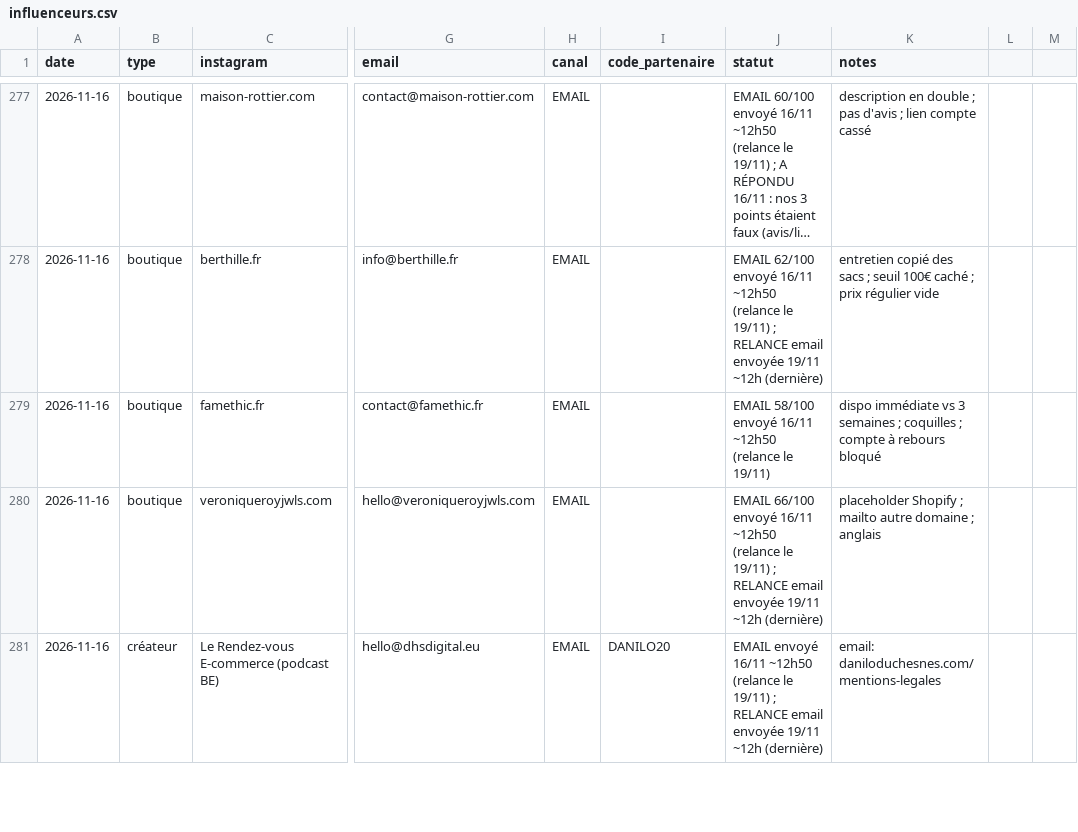
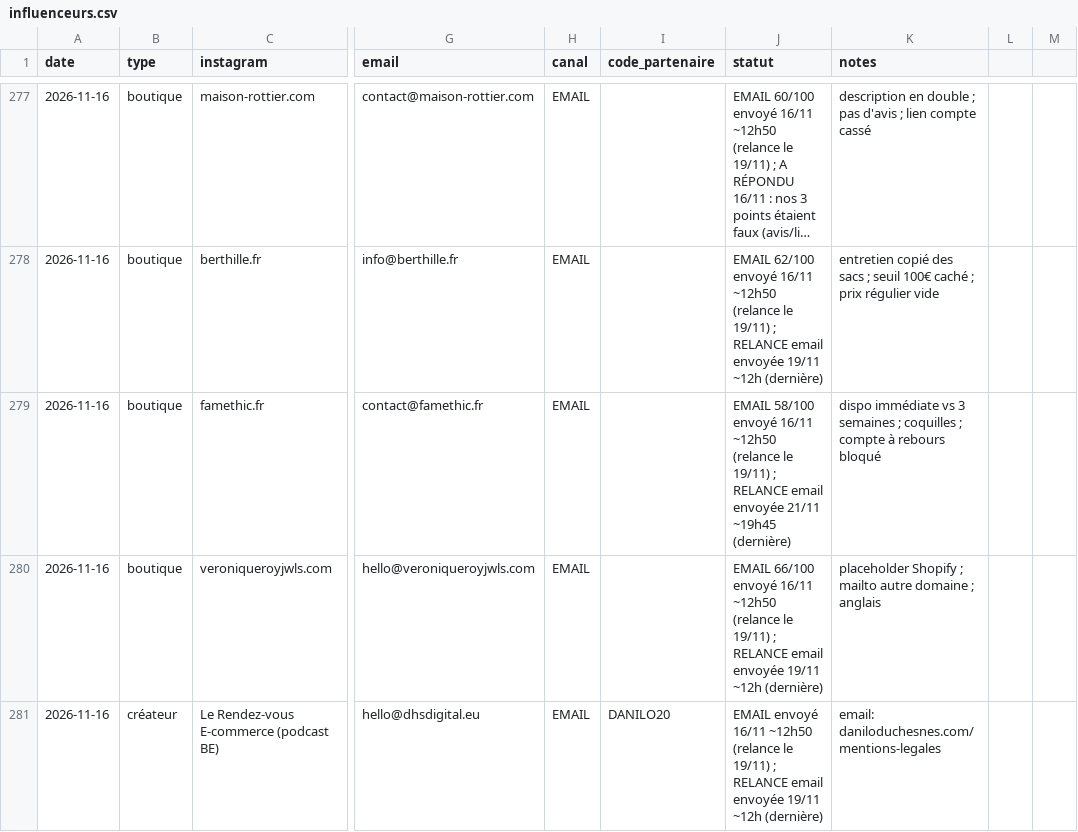
Before and after one commit to storescoreaudit-cmyk/storescore-audit.github.io, a CSV file: influenceurs.csv, drawn as a sheet; only a part is shown, gaps mark what is left out; long unchanged cells end in …; the diff covers the shown part only; the diff names each change by its address in the sheet, - before the commit and + after, or states it on an @@ line.

```diff
--- a/influenceurs.csv
+++ b/influenceurs.csv
-J279 (statut): …le 19/11)
+J279 (statut): …le 19/11) ; RELANCE email envoyée 21/11 ~19h45 (dernière)
```
Also changed, not shown: 14 added rows and 20 edited cells elsewhere in this file.
